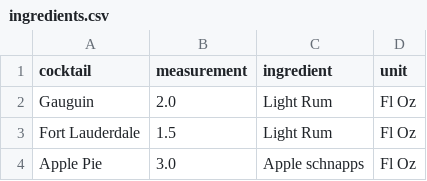
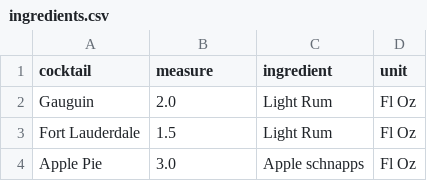
Before and after one commit to Ssimoes48/Cocktail-Creator, a CSV file: Data/ingredients.csv, drawn as a sheet; only a part is shown.

```diff
--- a/Data/ingredients.csv
+++ b/Data/ingredients.csv
@@ -1,2 +1,2 @@
-cocktail,measurement,ingredient,unit
+cocktail,measure,ingredient,unit
 Gauguin,2.0, Light Rum,Fl Oz
```
Also changed, not shown: 5 other files.
